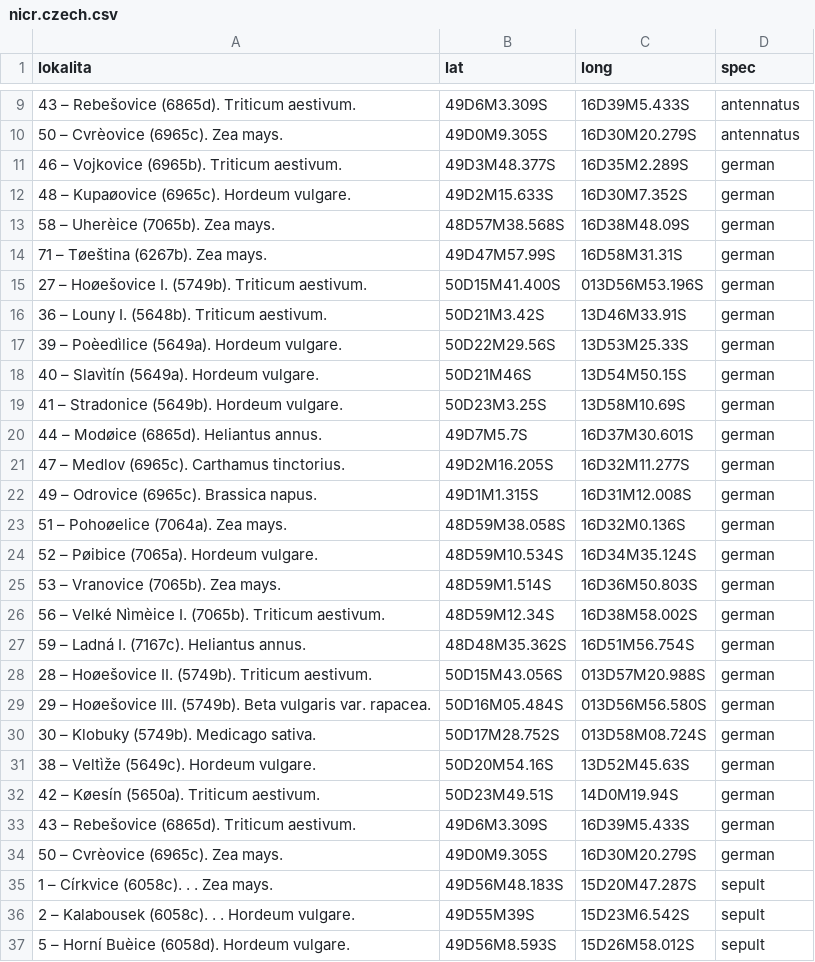
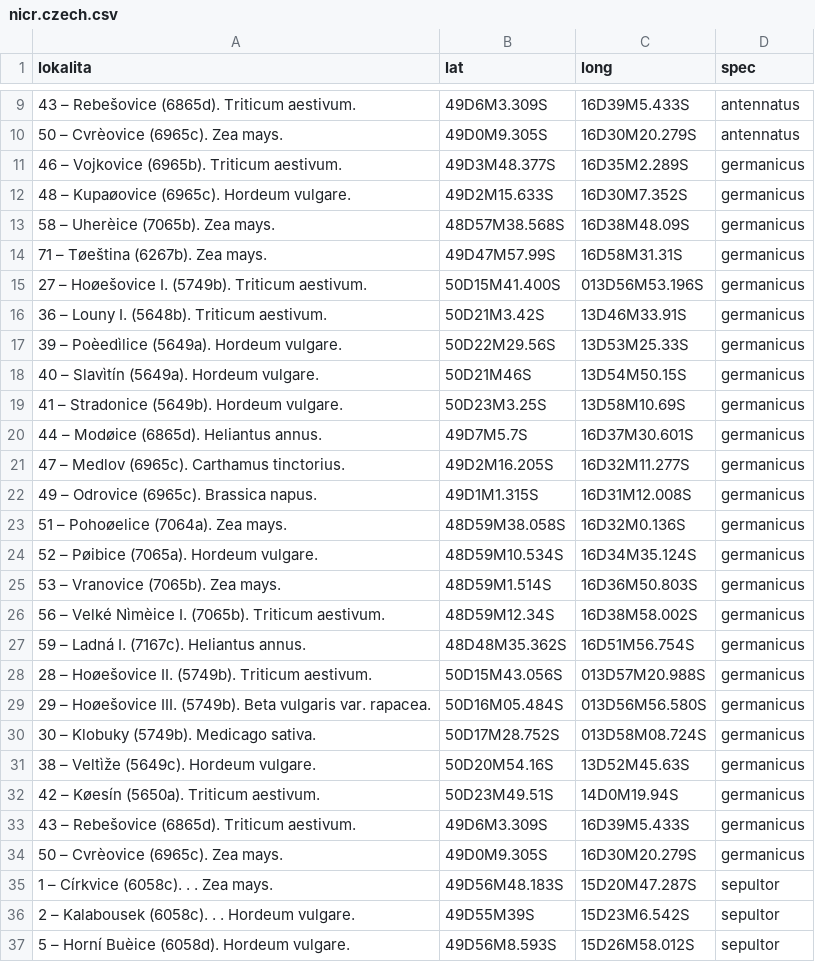
Before and after one commit to jakubecp/Zoodny2016, a CSV file: data/nicr.czech.csv, drawn as a sheet; only a part is shown, gaps mark what is left out; the diff covers the shown part only.

Commit message:
changed names to match the rest of the dataset...

```diff
--- a/data/nicr.czech.csv
+++ b/data/nicr.czech.csv
@@ -10,28 +10,28 @@ lokalita;lat;long;spec
 50 – Cvrèovice (6965c).   Zea mays. ;49D0M9.305S;16D30M20.279S;antennatus
-46 – Vojkovice (6965b).   Triticum aestivum. ;49D3M48.377S;16D35M2.289S;german
-48 – Kupaøovice (6965c).   Hordeum vulgare. ;49D2M15.633S;16D30M7.352S;german
-58 – Uherèice (7065b).   Zea mays. ;48D57M38.568S;16D38M48.09S;german
-71 – Tøeština (6267b).   Zea mays. ;49D47M57.99S;16D58M31.31S;german
-27 – Hoøešovice I. (5749b).   Triticum aestivum. ;50D15M41.400S;013D56M53.196S;german
-36 – Louny I. (5648b).   Triticum aestivum. ;50D21M3.42S;13D46M33.91S;german
-39 – Poèedìlice (5649a).   Hordeum vulgare. ;50D22M29.56S;13D53M25.33S;german
-40 – Slavìtín (5649a).   Hordeum vulgare. ;50D21M46S;13D54M50.15S;german
-41 – Stradonice (5649b).   Hordeum vulgare. ;50D23M3.25S;13D58M10.69S;german
-44 – Modøice (6865d).   Heliantus annus. ;49D7M5.7S;16D37M30.601S;german
-47 – Medlov (6965c).   Carthamus tinctorius. ;49D2M16.205S;16D32M11.277S;german
-49 – Odrovice (6965c).   Brassica napus. ;49D1M1.315S;16D31M12.008S;german
-51 – Pohoøelice (7064a).   Zea mays. ;48D59M38.058S;16D32M0.136S;german
-52 – Pøibice (7065a).   Hordeum vulgare. ;48D59M10.534S;16D34M35.124S;german
-53 – Vranovice (7065b).   Zea mays. ;48D59M1.514S;16D36M50.803S;german
-56 – Velké Nìmèice I. (7065b).   Triticum aestivum. ;48D59M12.34S;16D38M58.002S;german
-59 – Ladná I. (7167c).   Heliantus annus. ;48D48M35.362S;16D51M56.754S;german
-28 – Hoøešovice II. (5749b).   Triticum aestivum. ;50D15M43.056S;013D57M20.988S;german
-29 – Hoøešovice III. (5749b).   Beta vulgaris var. rapacea. ;50D16M05.484S;013D56M56.580S;german
-30 – Klobuky (5749b).   Medicago sativa.;50D17M28.752S;013D58M08.724S;german
-38 – Veltìže (5649c).   Hordeum vulgare. ;50D20M54.16S;13D52M45.63S;german
-42 – Køesín (5650a).   Triticum aestivum.;50D23M49.51S;14D0M19.94S;german
-43 – Rebešovice (6865d).   Triticum aestivum. ;49D6M3.309S;16D39M5.433S;german
-50 – Cvrèovice (6965c).   Zea mays. ;49D0M9.305S;16D30M20.279S;german
-1 – Církvice (6058c). . . Zea mays. ;49D56M48.183S;15D20M47.287S;sepult
-2 – Kalabousek (6058c). . . Hordeum vulgare. ;49D55M39S;15D23M6.542S;sepult
-5 – Horní Buèice (6058d).   Hordeum vulgare. ;49D56M8.593S;15D26M58.012S;sepult
+46 – Vojkovice (6965b).   Triticum aestivum. ;49D3M48.377S;16D35M2.289S;germanicus
+48 – Kupaøovice (6965c).   Hordeum vulgare. ;49D2M15.633S;16D30M7.352S;germanicus
+58 – Uherèice (7065b).   Zea mays. ;48D57M38.568S;16D38M48.09S;germanicus
+71 – Tøeština (6267b).   Zea mays. ;49D47M57.99S;16D58M31.31S;germanicus
+27 – Hoøešovice I. (5749b).   Triticum aestivum. ;50D15M41.400S;013D56M53.196S;germanicus
+36 – Louny I. (5648b).   Triticum aestivum. ;50D21M3.42S;13D46M33.91S;germanicus
+39 – Poèedìlice (5649a).   Hordeum vulgare. ;50D22M29.56S;13D53M25.33S;germanicus
+40 – Slavìtín (5649a).   Hordeum vulgare. ;50D21M46S;13D54M50.15S;germanicus
+41 – Stradonice (5649b).   Hordeum vulgare. ;50D23M3.25S;13D58M10.69S;germanicus
+44 – Modøice (6865d).   Heliantus annus. ;49D7M5.7S;16D37M30.601S;germanicus
+47 – Medlov (6965c).   Carthamus tinctorius. ;49D2M16.205S;16D32M11.277S;germanicus
+49 – Odrovice (6965c).   Brassica napus. ;49D1M1.315S;16D31M12.008S;germanicus
+51 – Pohoøelice (7064a).   Zea mays. ;48D59M38.058S;16D32M0.136S;germanicus
+52 – Pøibice (7065a).   Hordeum vulgare. ;48D59M10.534S;16D34M35.124S;germanicus
+53 – Vranovice (7065b).   Zea mays. ;48D59M1.514S;16D36M50.803S;germanicus
+56 – Velké Nìmèice I. (7065b).   Triticum aestivum. ;48D59M12.34S;16D38M58.002S;germanicus
+59 – Ladná I. (7167c).   Heliantus annus. ;48D48M35.362S;16D51M56.754S;germanicus
+28 – Hoøešovice II. (5749b).   Triticum aestivum. ;50D15M43.056S;013D57M20.988S;germanicus
+29 – Hoøešovice III. (5749b).   Beta vulgaris var. rapacea. ;50D16M05.484S;013D56M56.580S;germanicus
+30 – Klobuky (5749b).   Medicago sativa.;50D17M28.752S;013D58M08.724S;germanicus
+38 – Veltìže (5649c).   Hordeum vulgare. ;50D20M54.16S;13D52M45.63S;germanicus
+42 – Køesín (5650a).   Triticum aestivum.;50D23M49.51S;14D0M19.94S;germanicus
+43 – Rebešovice (6865d).   Triticum aestivum. ;49D6M3.309S;16D39M5.433S;germanicus
+50 – Cvrèovice (6965c).   Zea mays. ;49D0M9.305S;16D30M20.279S;germanicus
+1 – Církvice (6058c). . . Zea mays. ;49D56M48.183S;15D20M47.287S;sepultor
+2 – Kalabousek (6058c). . . Hordeum vulgare. ;49D55M39S;15D23M6.542S;sepultor
+5 – Horní Buèice (6058d).   Hordeum vulgare. ;49D56M8.593S;15D26M58.012S;sepultor
```
Also changed, not shown: 60 edited cells elsewhere in this file.
